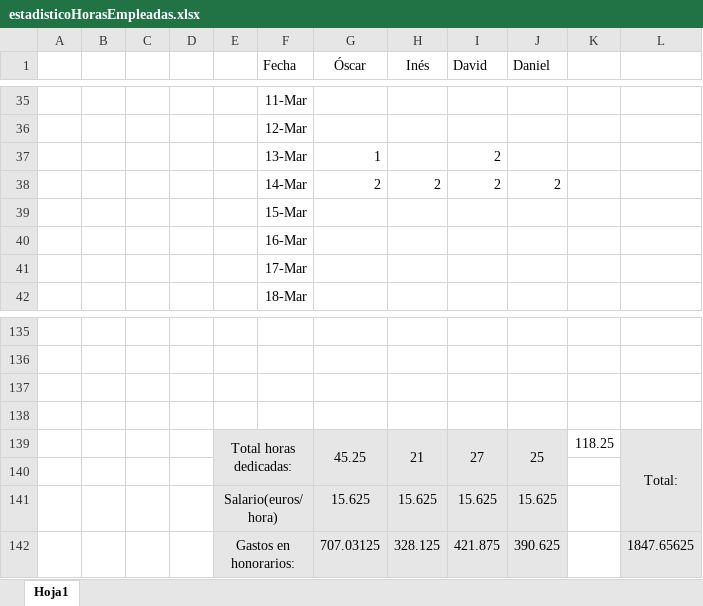
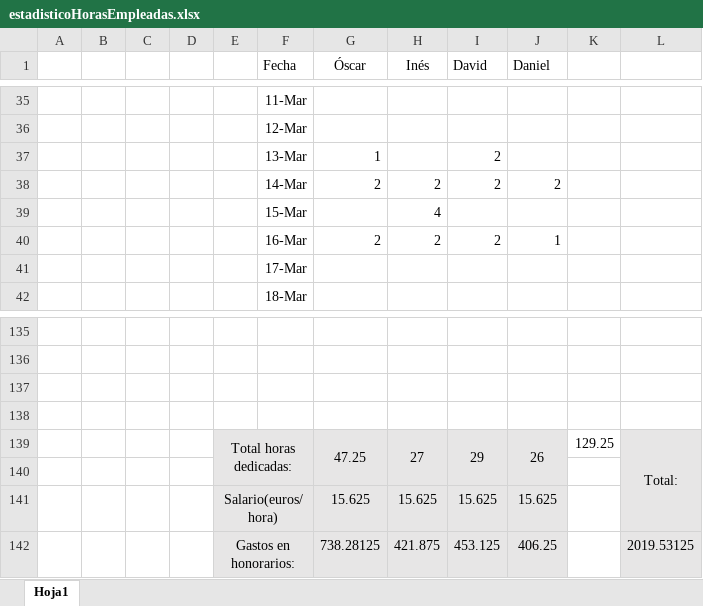
Before and after one commit to OscarMartinn/TallerDeProyectos2, an Excel workbook: estadisticoHorasEmpleadas.xlsx, sheet Hoja1, drawn as a sheet; only a part is shown, gaps mark what is left out; values as stored, in another font and other column widths than the file's, no borders; charts and pictures not drawn; removed rows and columns are numbered as before the commit, all else as after; the diff names each change by its address in the sheet, - before the commit and + after, or states it on an @@ line.

```diff
--- a/estadisticoHorasEmpleadas.xlsx (sheet Hoja1)
+++ b/estadisticoHorasEmpleadas.xlsx (sheet Hoja1)
-H39 (Inés): (empty)
+H39 (Inés): 4
-row 40:  |  |  |  |  | 16-Mar
+row 40:  |  |  |  |  | 16-Mar | 2 | 2 | 2 | 1
-row 139:  |  |  |  | Total horas dedicadas: |  | 45.25 | 21 | 27 | 25 | 118.25 | Total:
+row 139:  |  |  |  | Total horas dedicadas: |  | 47.25 | 27 | 29 | 26 | 129.25 | Total:
-row 142:  |  |  |  | Gastos en honorarios: |  | 707.03125 | 328.125 | 421.875 | 390.625 |  | 1847.65625
+row 142:  |  |  |  | Gastos en honorarios: |  | 738.28125 | 421.875 | 453.125 | 406.25 |  | 2019.53125
```
Also changed, not shown: charts or pictures, 15 other files.
